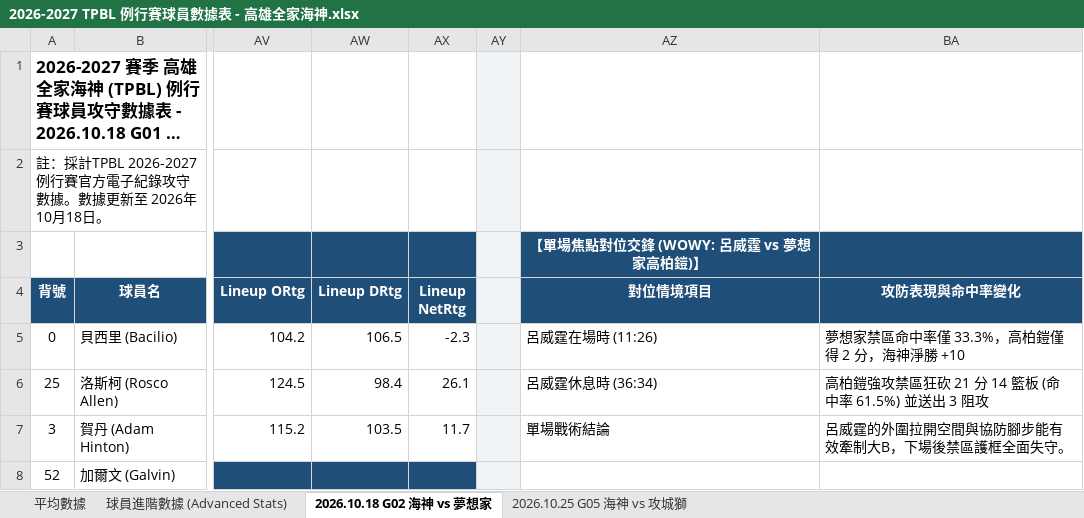
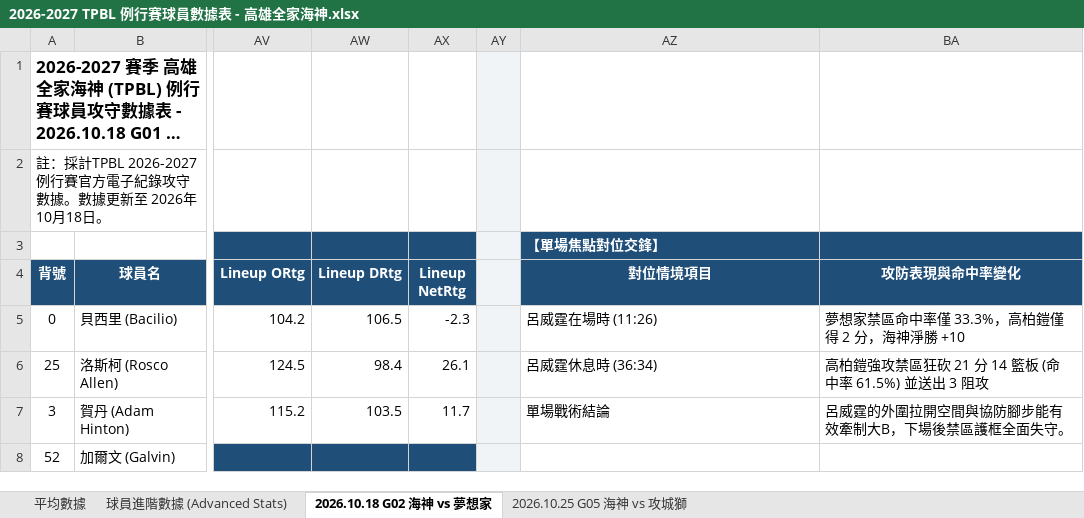
Before and after one commit to frankoilking1980-lgtm/tpbl-stats, an Excel workbook: data/season2026/2026-2027 TPBL 例行賽球員數據表 - 高雄全家海神.xlsx, sheet 2026.10.18 G02 海神 vs 夢想家, drawn as a sheet; only a part is shown, gaps mark what is left out; long unchanged cells end in …; values as stored, in another font and other column widths than the file's, no borders; the diff names each change by its address in the sheet, - before the commit and + after, or states it on an @@ line.

```diff
--- a/data/season2026/2026-2027 TPBL 例行賽球員數據表 - 高雄全家海神.xlsx (sheet 2026.10.18 G02 海神 vs 夢想家)
+++ b/data/season2026/2026-2027 TPBL 例行賽球員數據表 - 高雄全家海神.xlsx (sheet 2026.10.18 G02 海神 vs 夢想家)
-AZ3 (對位情境項目): 【單場焦點對位交鋒 (WOWY: 呂威霆 vs 夢想家高柏鎧)】
+AZ3 (對位情境項目): 【單場焦點對位交鋒】
-AZ3 alignment: center
+AZ3 alignment: left
```
Also changed, not shown: sheet 2026.10.25 G05 海神 vs 攻城獅, data/season2026/2026-2027 TPBL 例行賽球員數據表 - 新北中信特攻.xlsx, data/season2026/2026-2027 TPBL 例行賽球員數據表 - 新北國王.xlsx, 1 other file.
